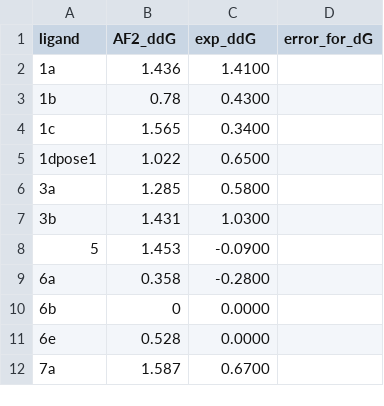
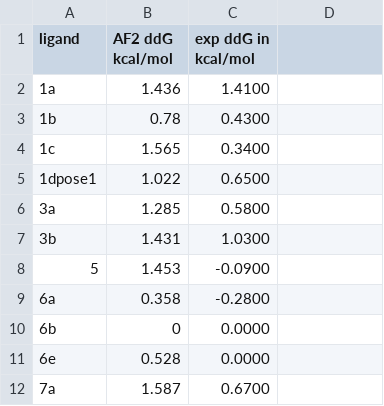
Before and after one commit to jasmin-guven/basic_dynamic_analysis, a CSV file: data/thrombin_data.csv, drawn as a sheet.

```diff
--- a/data/thrombin_data.csv
+++ b/data/thrombin_data.csv
@@ -1,2 +1,2 @@
-ligand,AF2_ddG,exp_ddG,error_for_dG
+ligand,AF2 ddG kcal/mol,exp ddG in kcal/mol
 1a,1.436,1.4100
```
Also changed, not shown: data/jnk1_data.csv.
